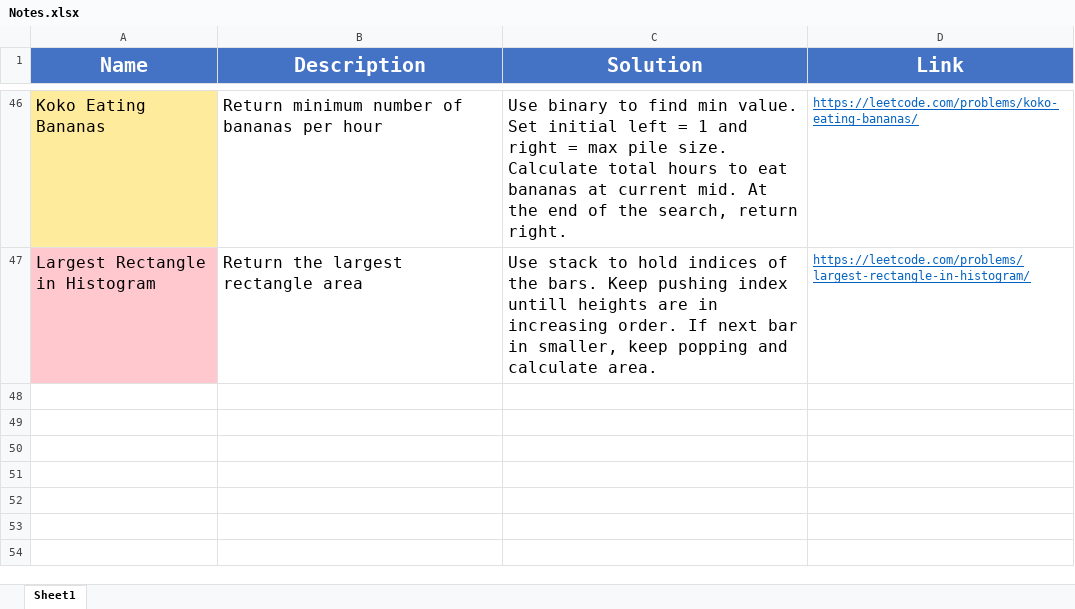
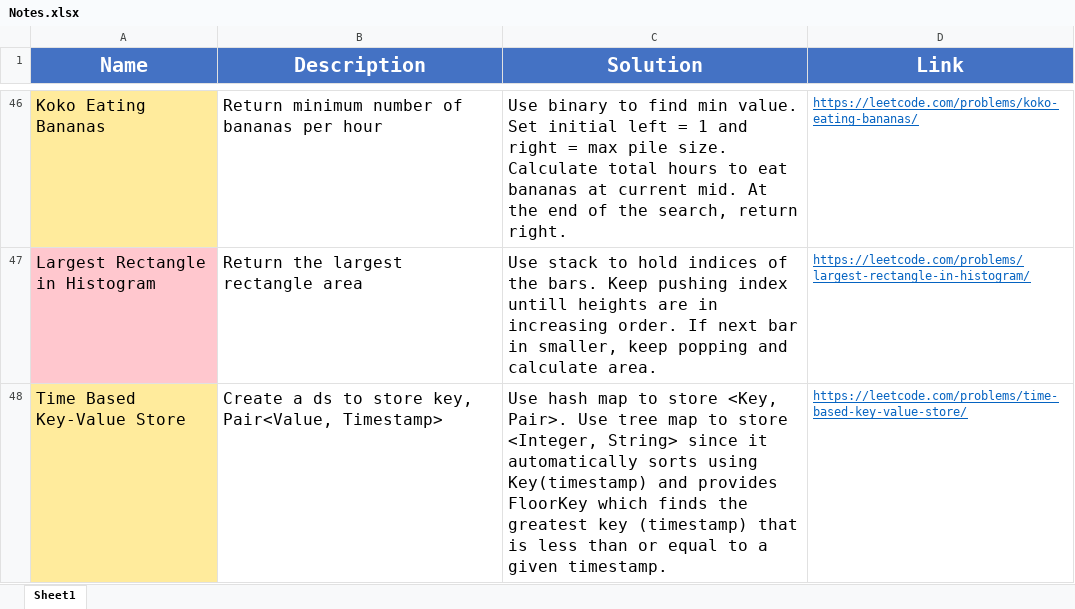
Before and after one commit to madeByRM/InterviewPrep, an Excel workbook: Notes.xlsx, sheet Sheet1, drawn as a sheet; only a part is shown, gaps mark what is left out; values as stored, in another font and other column widths than the file's, no borders; the diff names each change by its address in the sheet, - before the commit and + after, or states it on an @@ line.

Commit message:
Added new problem

```diff
--- a/Notes.xlsx (sheet Sheet1)
+++ b/Notes.xlsx (sheet Sheet1)
+row 48: Time Based Key-Value Store | Create a ds to store key, Pair<Value, Timestamp> | Use hash map to store <Key, Pair>. Use tree map to store <Integer, String> since it automatically sorts using Key(timestamp) and provides FloorKey which finds the greatest key (timestamp) that is less than or equal to a given timestamp. | https://leetcode.com/problems/time-based-key-value-store/
```
Also changed, not shown: 2 other files.
